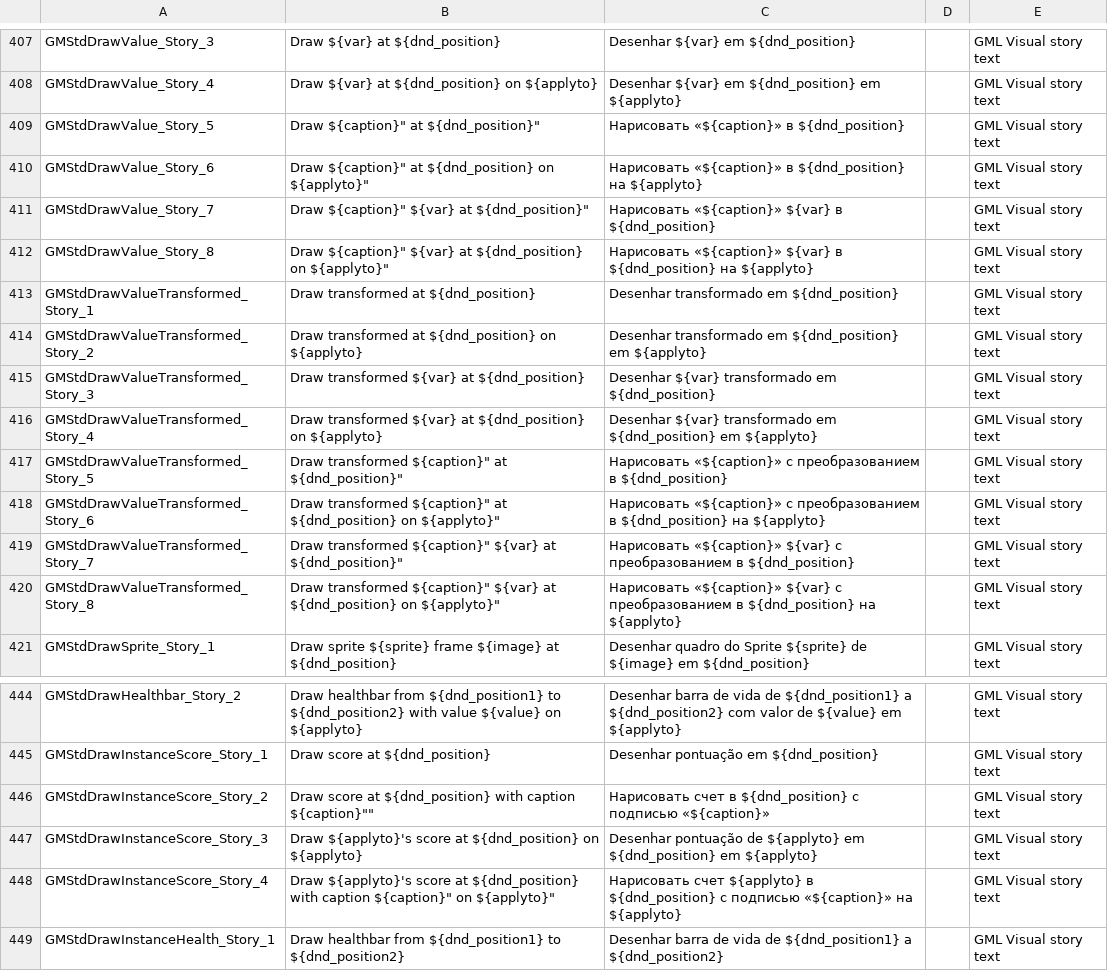
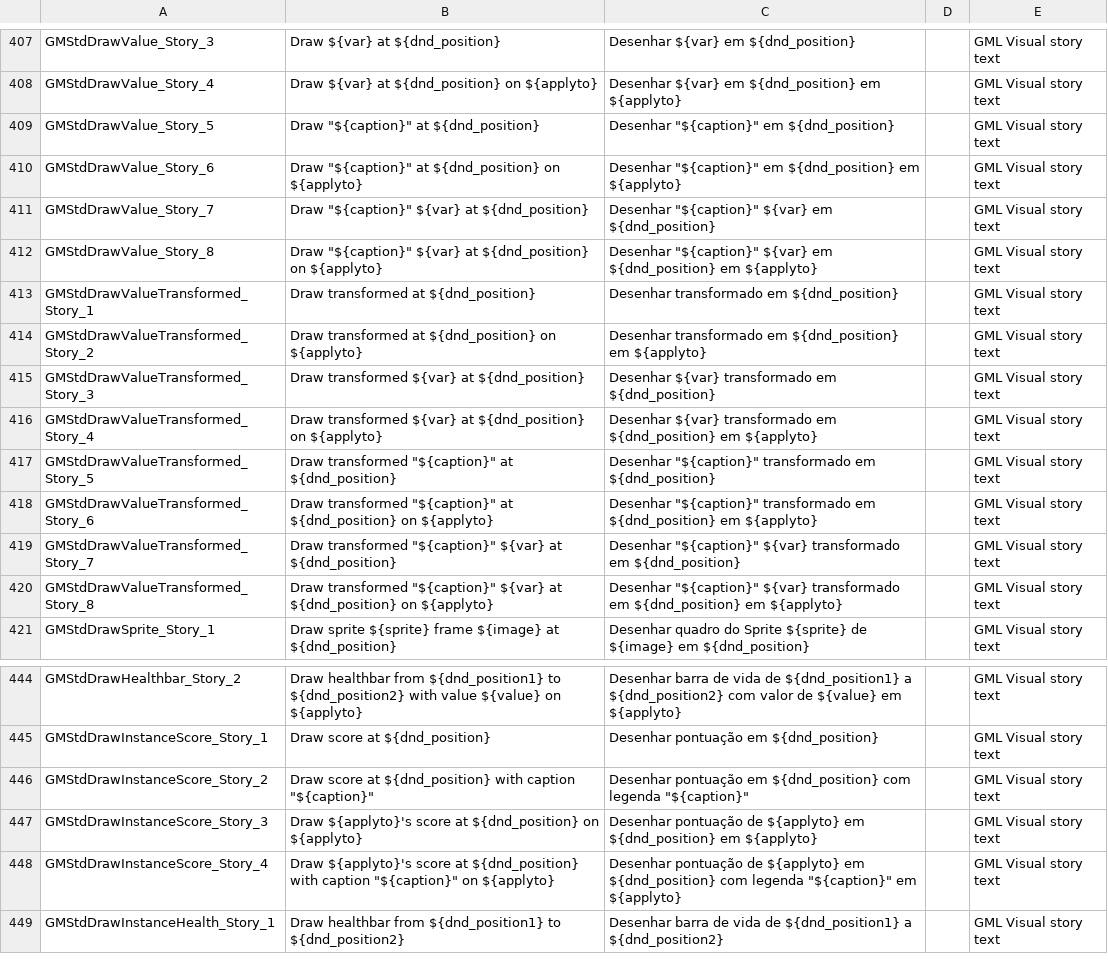
Before and after one commit to YoYoGames/IDE_Localisation_PortugueseBrazilian, a CSV file: portuguese-brazilian_dnd.csv, drawn as a sheet; only a part is shown, gaps mark what is left out.

```diff
--- a/portuguese-brazilian_dnd.csv
+++ b/portuguese-brazilian_dnd.csv
@@ -408,6 +408,6 @@ GMStdDrawValue_Story_3,Draw  ${var} at ${dnd_position},Desenhar ${var} em ${dnd_
 GMStdDrawValue_Story_4,Draw  ${var} at ${dnd_position} on ${applyto},Desenhar ${var} em ${dnd_position} em ${applyto},,GML Visual story text
-GMStdDrawValue_Story_5,"Draw "${caption}" at ${dnd_position}","Нарисовать «${caption}» в ${dnd_position}",,GML Visual story text
-GMStdDrawValue_Story_6,"Draw "${caption}" at ${dnd_position} on ${applyto}","Нарисовать «${caption}» в ${dnd_position} на ${applyto}",,GML Visual story text
-GMStdDrawValue_Story_7,"Draw "${caption}" ${var} at ${dnd_position}","Нарисовать «${caption}» ${var} в ${dnd_position}",,GML Visual story text
-GMStdDrawValue_Story_8,"Draw "${caption}" ${var} at ${dnd_position} on ${applyto}","Нарисовать «${caption}» ${var} в ${dnd_position} на ${applyto}",,GML Visual story text
+GMStdDrawValue_Story_5,"Draw ""${caption}"" at ${dnd_position}","Desenhar ""${caption}"" em ${dnd_position}",,GML Visual story text
+GMStdDrawValue_Story_6,"Draw ""${caption}"" at ${dnd_position} on ${applyto}","Desenhar ""${caption}"" em ${dnd_position} em ${applyto}",,GML Visual story text
+GMStdDrawValue_Story_7,"Draw ""${caption}"" ${var} at ${dnd_position}","Desenhar ""${caption}"" ${var} em ${dnd_position}",,GML Visual story text
+GMStdDrawValue_Story_8,"Draw ""${caption}"" ${var} at ${dnd_position} on ${applyto}","Desenhar ""${caption}"" ${var} em ${dnd_position} em ${applyto}",,GML Visual story text
 GMStdDrawValueTransformed_Story_1,Draw transformed  at ${dnd_position},Desenhar transformado em ${dnd_position},,GML Visual story text
@@ -416,6 +416,6 @@ GMStdDrawValueTransformed_Story_3,Draw transformed  ${var} at ${dnd_position},De
 GMStdDrawValueTransformed_Story_4,Draw transformed  ${var} at ${dnd_position} on ${applyto},Desenhar ${var} transformado em ${dnd_position} em ${applyto},,GML Visual story text
-GMStdDrawValueTransformed_Story_5,"Draw transformed "${caption}" at ${dnd_position}","Нарисовать «${caption}» с преобразованием в ${dnd_position}",,GML Visual story text
-GMStdDrawValueTransformed_Story_6,"Draw transformed "${caption}" at ${dnd_position} on ${applyto}","Нарисовать «${caption}» с преобразованием в ${dnd_position} на ${applyto}",,GML Visual story text
-GMStdDrawValueTransformed_Story_7,"Draw transformed "${caption}" ${var} at ${dnd_position}","Нарисовать «${caption}» ${var} с преобразованием в ${dnd_position}",,GML Visual story text
-GMStdDrawValueTransformed_Story_8,"Draw transformed "${caption}" ${var} at ${dnd_position} on ${applyto}","Нарисовать «${caption}» ${var} с преобразованием в ${dnd_position} на ${applyto}",,GML Visual story text
+GMStdDrawValueTransformed_Story_5,"Draw transformed ""${caption}"" at ${dnd_position}","Desenhar ""${caption}"" transformado em ${dnd_position}",,GML Visual story text
+GMStdDrawValueTransformed_Story_6,"Draw transformed ""${caption}"" at ${dnd_position} on ${applyto}","Desenhar ""${caption}"" transformado em ${dnd_position} em ${applyto}",,GML Visual story text
+GMStdDrawValueTransformed_Story_7,"Draw transformed ""${caption}"" ${var} at ${dnd_position}","Desenhar ""${caption}"" ${var} transformado em ${dnd_position}",,GML Visual story text
+GMStdDrawValueTransformed_Story_8,"Draw transformed ""${caption}"" ${var} at ${dnd_position} on ${applyto}","Desenhar ""${caption}"" ${var} transformado em ${dnd_position} em ${applyto}",,GML Visual story text
 GMStdDrawSprite_Story_1,Draw sprite ${sprite} frame ${image} at ${dnd_position},Desenhar quadro do Sprite ${sprite} de ${image} em ${dnd_position},,GML Visual story text
@@ -445,5 +445,5 @@ GMStdDrawHealthbar_Story_2,Draw healthbar from ${dnd_position1} to ${dnd_positio
 GMStdDrawInstanceScore_Story_1,Draw score at ${dnd_position},Desenhar pontuação em ${dnd_position},,GML Visual story text
-GMStdDrawInstanceScore_Story_2,"Draw score at ${dnd_position} with caption "${caption}"","Нарисовать счет в ${dnd_position} с подписью «${caption}»",,GML Visual story text
+GMStdDrawInstanceScore_Story_2,"Draw score at ${dnd_position} with caption ""${caption}""","Desenhar pontuação em ${dnd_position} com legenda ""${caption}""",,GML Visual story text
 GMStdDrawInstanceScore_Story_3,Draw ${applyto}'s score at ${dnd_position} on ${applyto},Desenhar pontuação de ${applyto} em ${dnd_position} em ${applyto},,GML Visual story text
-GMStdDrawInstanceScore_Story_4,"Draw ${applyto}'s score at ${dnd_position} with caption "${caption}" on ${applyto}","Нарисовать счет ${applyto} в ${dnd_position} с подписью «${caption}» на ${applyto}",,GML Visual story text
+GMStdDrawInstanceScore_Story_4,"Draw ${applyto}'s score at ${dnd_position} with caption ""${caption}"" on ${applyto}","Desenhar pontuação de ${applyto} em ${dnd_position} com legenda ""${caption}"" em ${applyto}",,GML Visual story text
 GMStdDrawInstanceHealth_Story_1,Draw healthbar from ${dnd_position1} to ${dnd_position2},Desenhar barra de vida de ${dnd_position1} a ${dnd_position2},,GML Visual story text
```
Also changed, not shown: portuguese-brazilian.csv.
